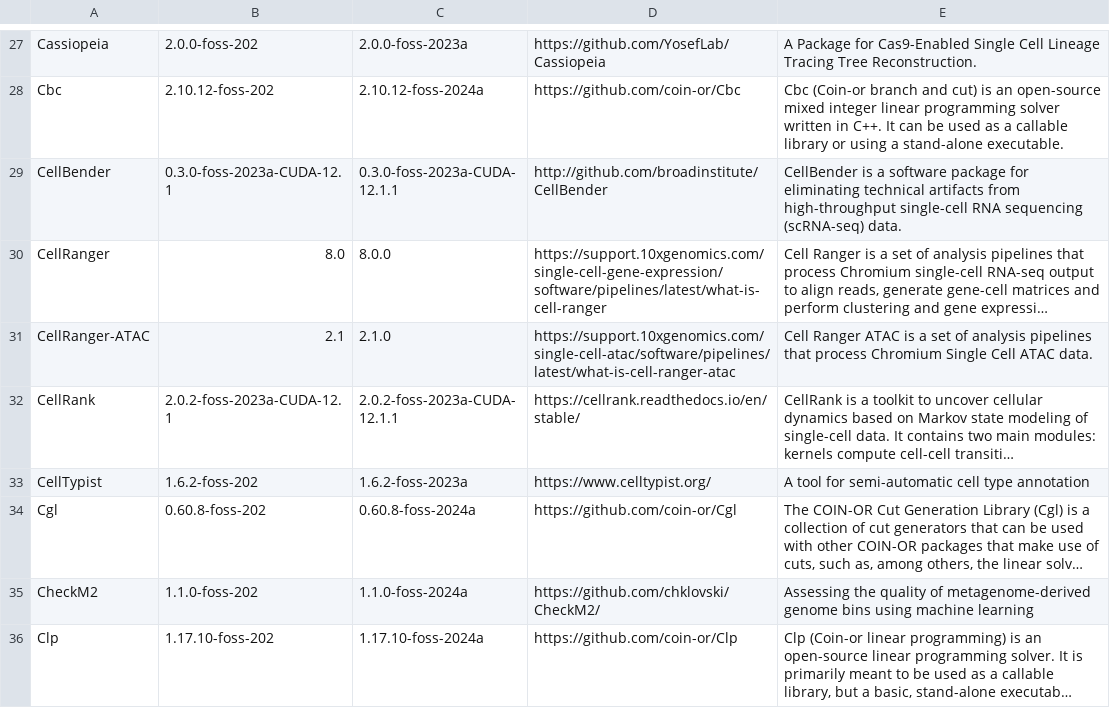
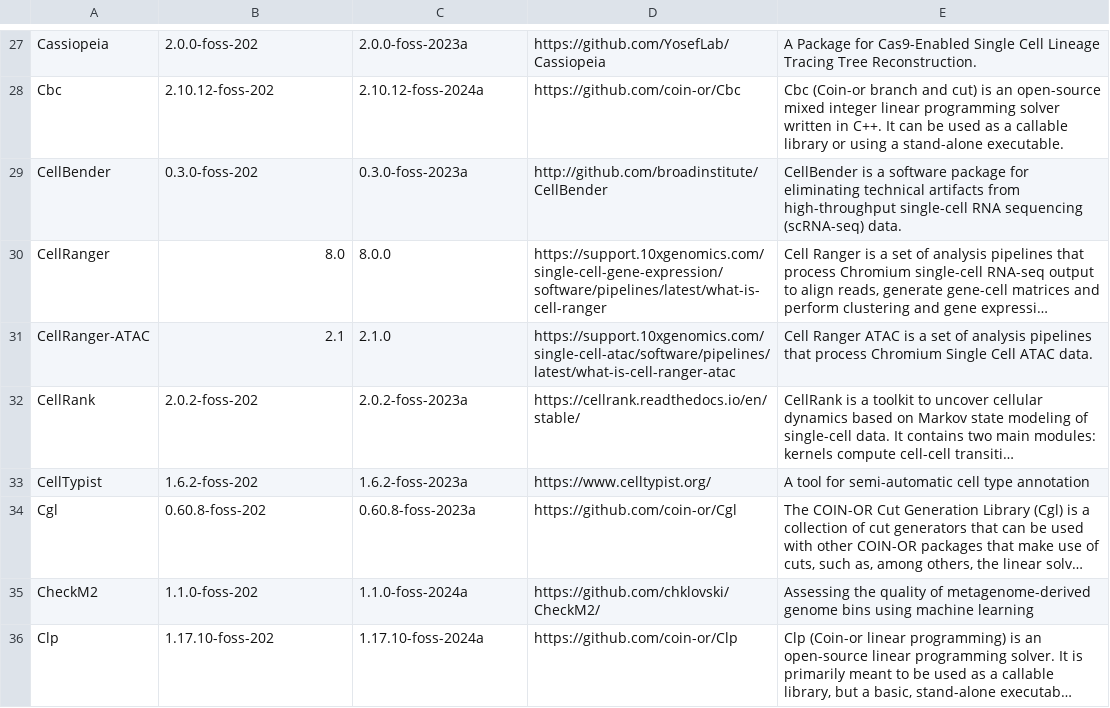
Before and after one commit to FredHutch/easybuild-life-sciences, a CSV file: docs/sw_inventory/chorus-bio-modules-24.04.csv, drawn as a sheet; only a part is shown, gaps mark what is left out; long unchanged cells end in …; the diff covers the shown part only; the diff names each change by its address in the sheet, - before the commit and + after, or states it on an @@ line.

```diff
--- a/docs/sw_inventory/chorus-bio-modules-24.04.csv
+++ b/docs/sw_inventory/chorus-bio-modules-24.04.csv
-B29: 0.3.0-foss-2023a-CUDA-12.1
+B29: 0.3.0-foss-202
-C29: 0.3.0-foss-2023a-CUDA-12.1.1
+C29: 0.3.0-foss-2023a
-B32: 2.0.2-foss-2023a-CUDA-12.1
+B32: 2.0.2-foss-202
-C32: 2.0.2-foss-2023a-CUDA-12.1.1
+C32: 2.0.2-foss-2023a
-C34: 0.60.8-foss-2024a
+C34: 0.60.8-foss-2023a
```
Also changed, not shown: 5 added rows and 39 edited cells elsewhere in this file, 28 other files.
